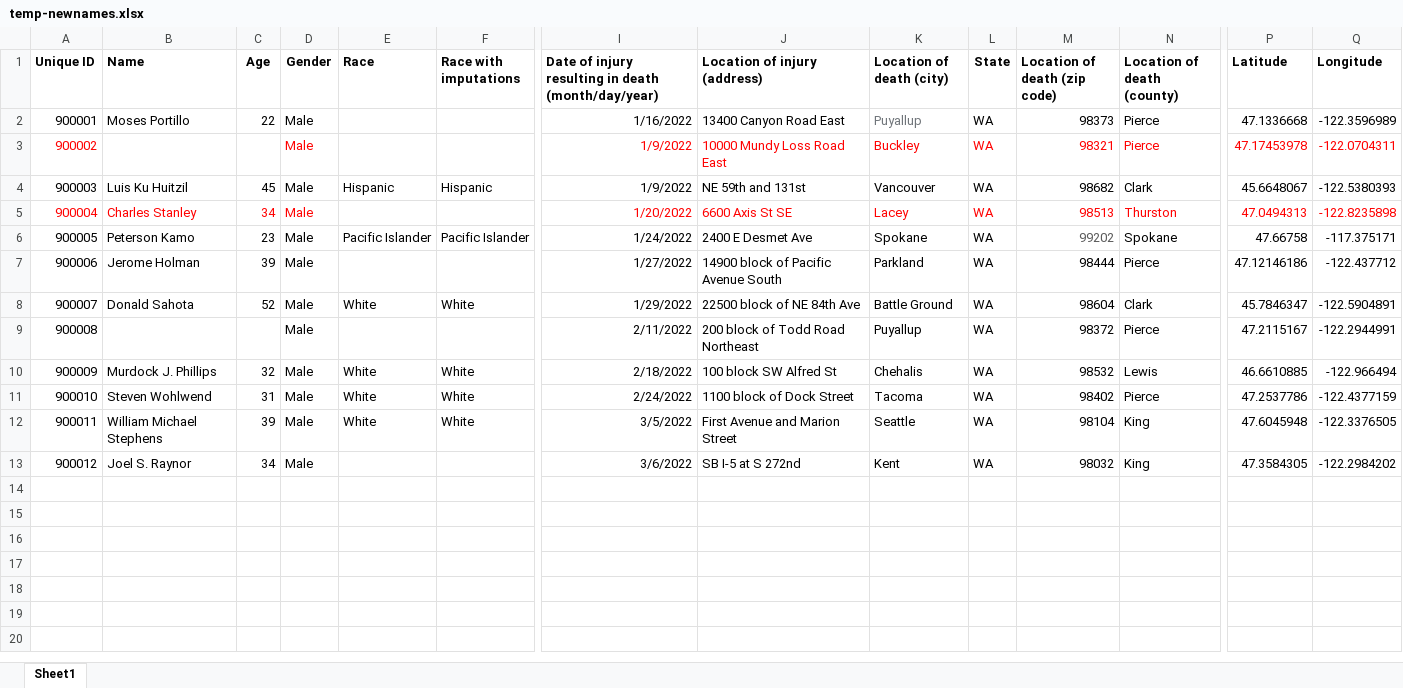
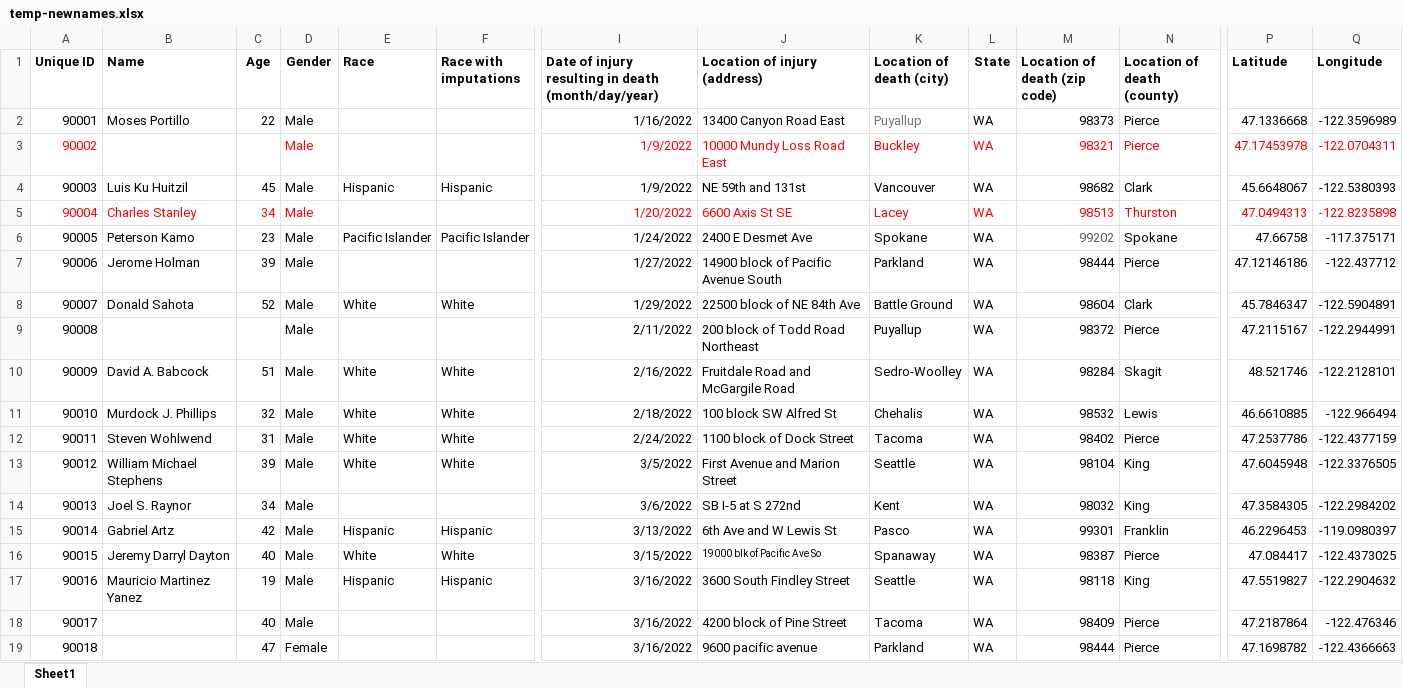
Before and after one commit to nextstepswa/fewapo, an Excel workbook: temp-newnames.xlsx, sheet Sheet1, drawn as a sheet; only a part is shown, gaps mark what is left out; values as stored, in another font and other column widths than the file's, no borders; rows hold the shown columns only; the diff names each change by its address in the sheet, - before the commit and + after, or states it on an @@ line.

Commit message:
add names for week of 3/16

```diff
--- a/temp-newnames.xlsx (sheet Sheet1)
+++ b/temp-newnames.xlsx (sheet Sheet1)
@@ column A (Unique ID) renumbered between rows 2 and 14 @@
+row 10: 90009 | David A. Babcock | 51 | Male | White | White | 2/16/2022 | Fruitdale Road and McGargile Road | Sedro-Woolley | WA | 98284 | Skagit | 48.521746 | -122.2128101
+row 15: 90014 | Gabriel Artz | 42 | Male | Hispanic | Hispanic | 3/13/2022 | 6th Ave and W Lewis St | Pasco | WA | 99301 | Franklin | 46.2296453 | -119.0980397
+row 16: 90015 | Jeremy Darryl Dayton | 40 | Male | White | White | 3/15/2022 | 19000 blk of Pacific Ave So | Spanaway | WA | 98387 | Pierce | 47.084417 | -122.4373025
+row 17: 90016 | Mauricio Martinez Yanez | 19 | Male | Hispanic | Hispanic | 3/16/2022 | 3600 South Findley Street | Seattle | WA | 98118 | King | 47.5519827 | -122.2904632
+row 18: 90017 |  | 40 | Male |  |  | 3/16/2022 | 4200 block of Pine Street | Tacoma | WA | 98409 | Pierce | 47.2187864 | -122.476346
+row 19: 90018 |  | 47 | Female |  |  | 3/16/2022 | 9600 pacific avenue | Parkland | WA | 98444 | Pierce | 47.1698782 | -122.4366663
```
